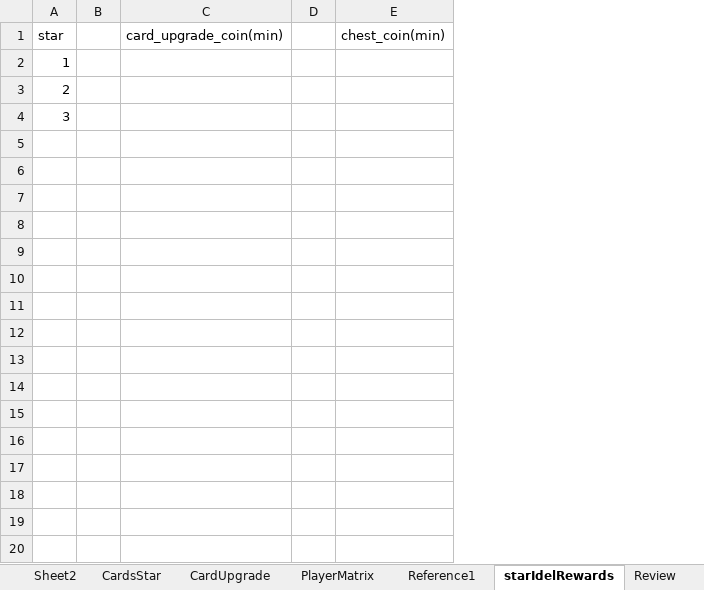
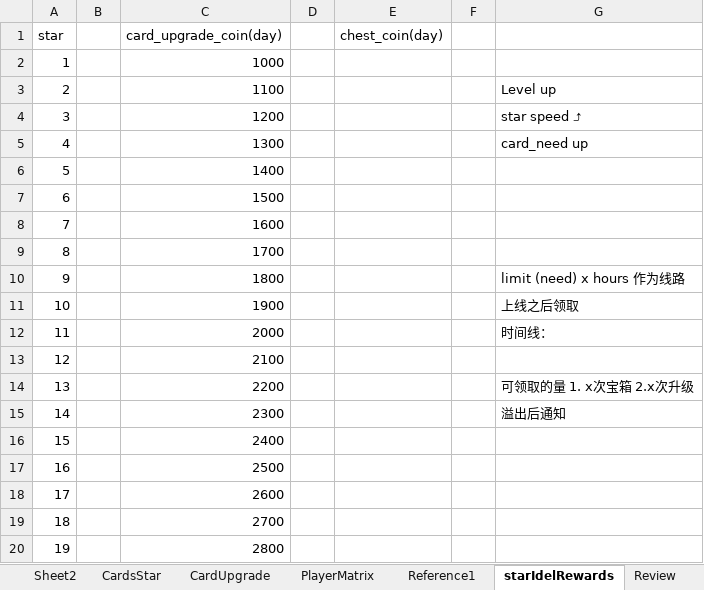
Before and after one commit to IntelHeartPrime/Gamedev_Tools, an Excel workbook: CourseCardSystem/CourseCardFramework/CourseCardSystemThink.xlsx, sheet starIdelRewards, drawn as a sheet; only a part is shown; values as stored, in another font and other column widths than the file's, no borders; removed rows and columns are numbered as before the commit, all else as after; the diff covers the shown part only; the diff names each change by its address in the sheet, - before the commit and + after, or states it on an @@ line.

Commit message:
Update tools

```diff
--- a/CourseCardSystem/CourseCardFramework/CourseCardSystemThink.xlsx (sheet starIdelRewards)
+++ b/CourseCardSystem/CourseCardFramework/CourseCardSystemThink.xlsx (sheet starIdelRewards)
-column C (card_upgrade_coin(min)), empty
+column C (card_upgrade_coin(day)), rows 2-4: 1000 | 1100 | 1200
-column E (chest_coin(min)), empty
+column E (chest_coin(day)), empty
+column F, empty
+column G, rows 3-4: Level up | star speed ⤴
+row 5: 4 |  | 1300 |  |  |  | card_need up
+row 6: 5 |  | 1400
+row 7: 6 |  | 1500
+row 8: 7 |  | 1600
+row 9: 8 |  | 1700
+row 10: 9 |  | 1800 |  |  |  | limit (need) x hours 作为线路
+row 11: 10 |  | 1900 |  |  |  | 上线之后领取
+row 12: 11 |  | 2000 |  |  |  | 时间线：
+row 13: 12 |  | 2100
+row 14: 13 |  | 2200 |  |  |  | 可领取的量 1. x次宝箱 2.x次升级
+row 15: 14 |  | 2300 |  |  |  | 溢出后通知
+row 16: 15 |  | 2400
+row 17: 16 |  | 2500
+row 18: 17 |  | 2600
+row 19: 18 |  | 2700
+row 20: 19 |  | 2800
```
Also changed, not shown: 333 added rows elsewhere in this sheet.
